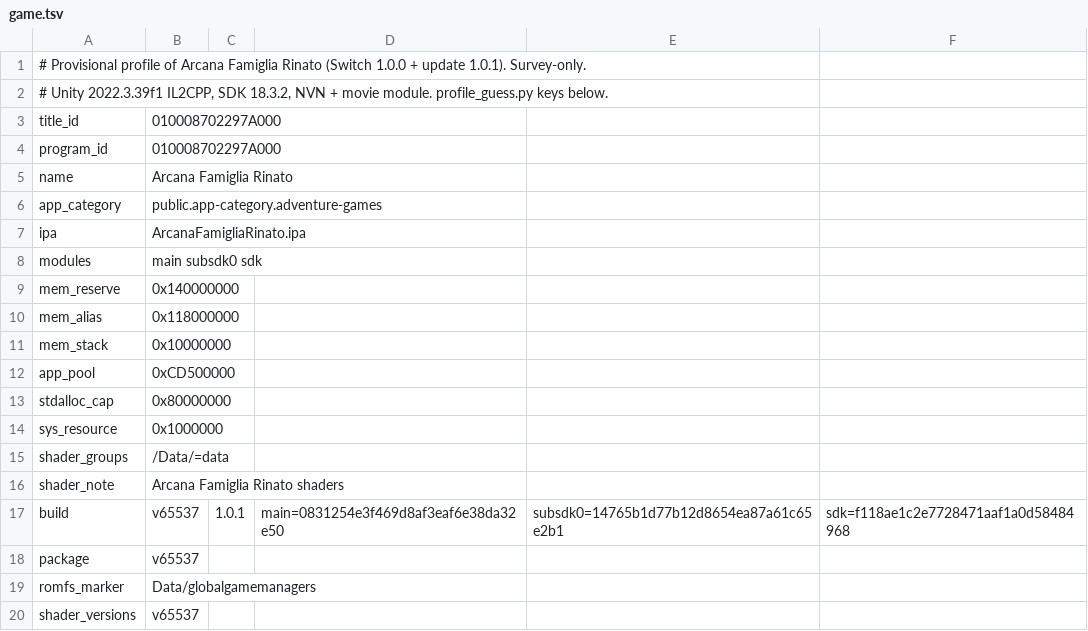
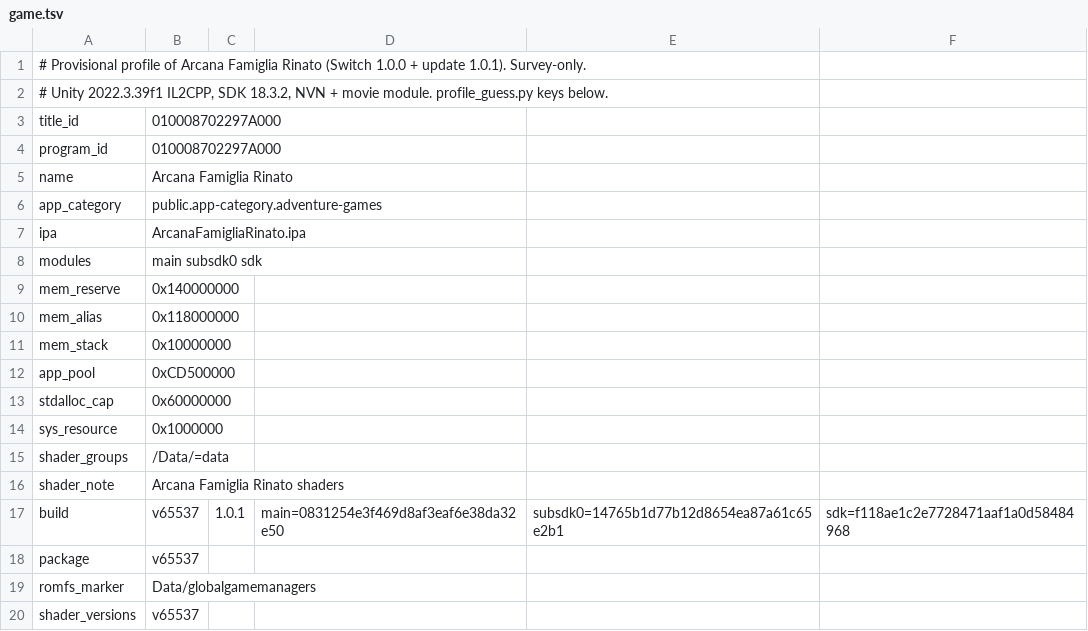
Before and after one commit to ACGNnsj/rinato-ios, a TSV file: docs/evidence/rinato-profile/game.tsv, drawn as a sheet.

Commit message:
fix(profile): stdalloc_cap 1.5 GB, Unity 2022's regions need the room (Sonic Superstars)

```diff
--- a/docs/evidence/rinato-profile/game.tsv
+++ b/docs/evidence/rinato-profile/game.tsv
@@ -12,3 +12,3 @@ mem_stack	0x10000000
 app_pool	0xCD500000
-stdalloc_cap	0x80000000
+stdalloc_cap	0x60000000
 sys_resource	0x1000000
```
